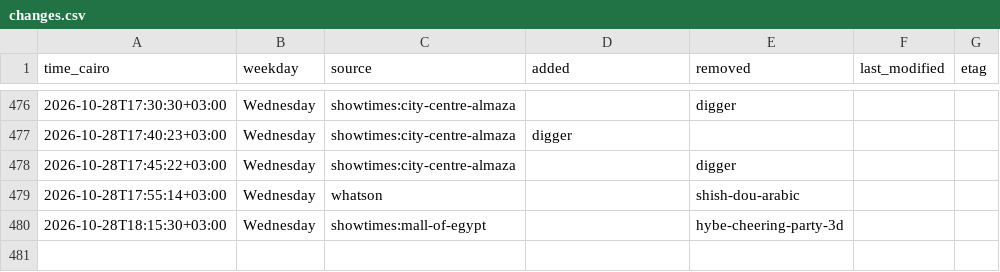
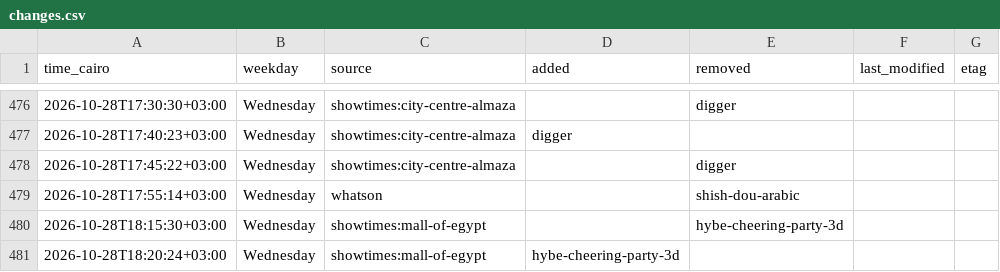
Before and after one commit to Hitari311/vox-watcher, a CSV file: vox_data/changes.csv, drawn as a sheet; only a part is shown, gaps mark what is left out; the diff names each change by its address in the sheet, - before the commit and + after, or states it on an @@ line.

```diff
--- a/vox_data/changes.csv
+++ b/vox_data/changes.csv
+row 481: 2026-10-28T18:20:24+03:00 | Wednesday | showtimes:mall-of-egypt | hybe-cheering-party-3d
```
Also changed, not shown: 1 other file.
